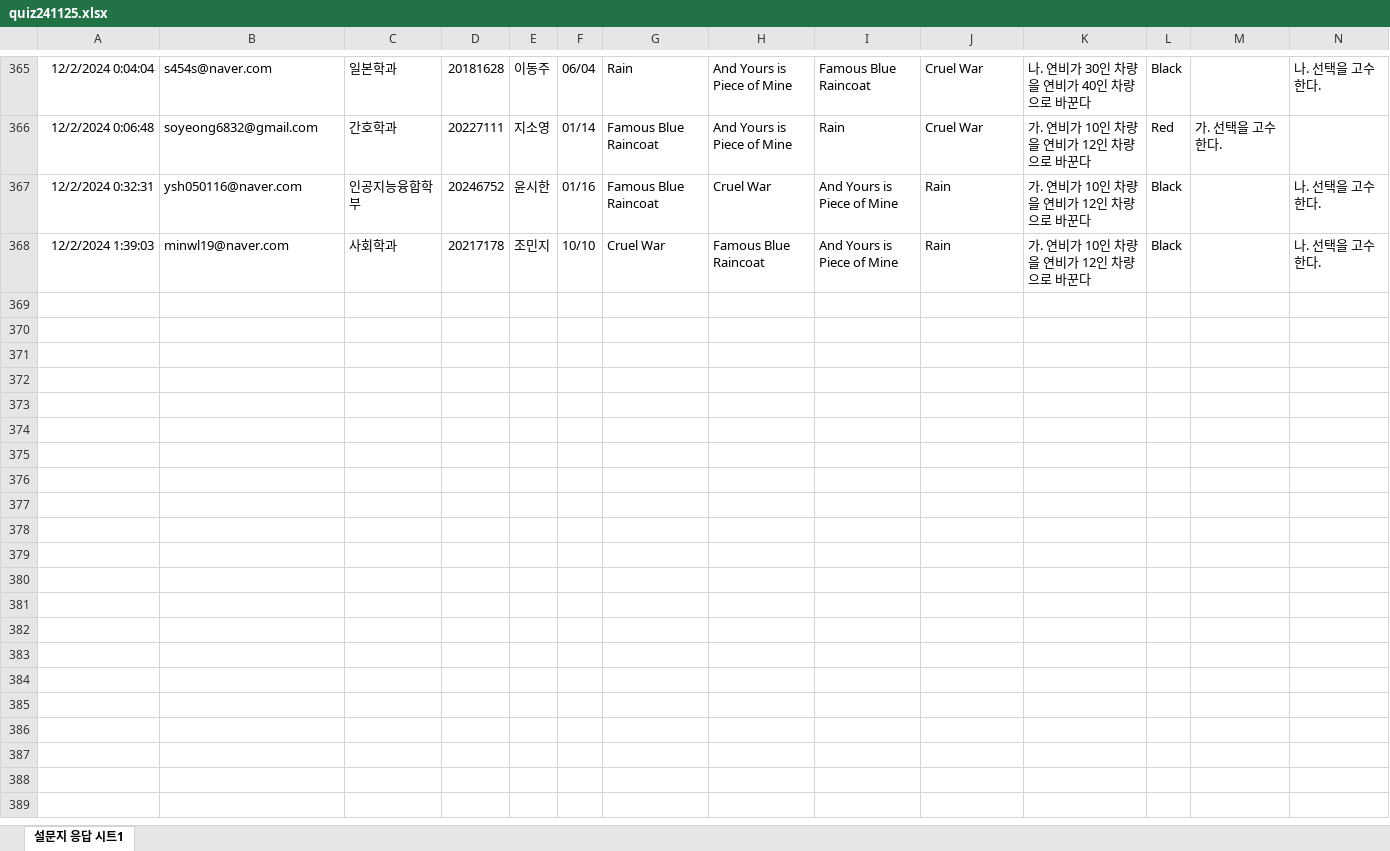
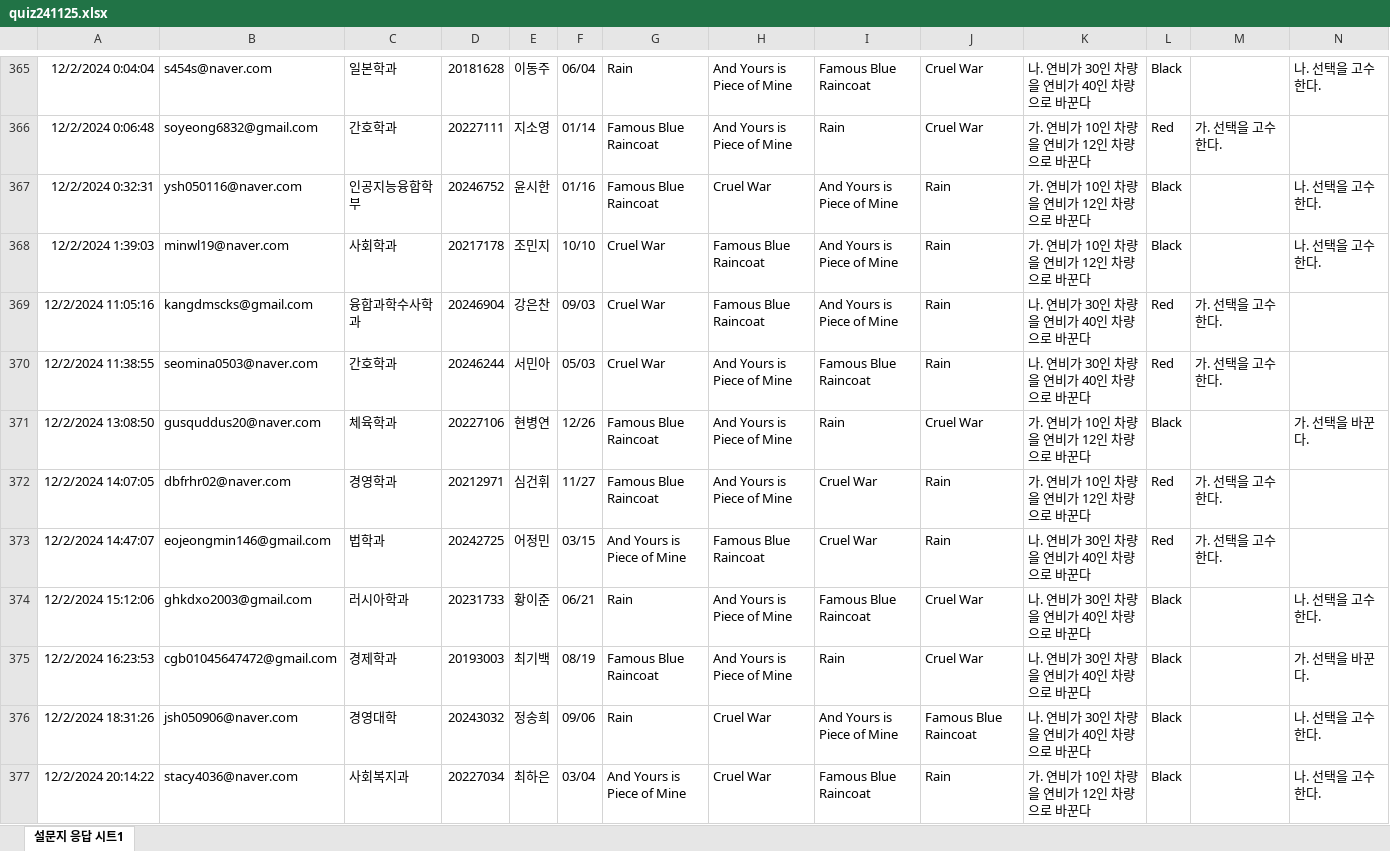
Before and after one commit to kwlee58/class202501, an Excel workbook: R/data/quiz241125.xlsx, sheet 설문지 응답 시트1, drawn as a sheet; only a part is shown, gaps mark what is left out; values as stored, in another font and other column widths than the file's, no borders; table styles not drawn; the diff covers the shown part only; the diff names each change by its address in the sheet, - before the commit and + after, or states it on an @@ line.

```diff
--- a/R/data/quiz241125.xlsx (sheet 설문지 응답 시트1)
+++ b/R/data/quiz241125.xlsx (sheet 설문지 응답 시트1)
+row 369: 12/2/2024 11:05:16 | kangdmscks@gmail.com | 융합과학수사학과 | 20246904 | 강은찬 | 09/03 | Cruel War | Famous Blue Raincoat | And Yours is Piece of Mine | Rain | 나. 연비가 30인 차량을 연비가 40인 차량으로 바꾼다 | Red | 가. 선택을 고수한다.
+row 370: 12/2/2024 11:38:55 | seomina0503@naver.com | 간호학과 | 20246244 | 서민아 | 05/03 | Cruel War | And Yours is Piece of Mine | Famous Blue Raincoat | Rain | 나. 연비가 30인 차량을 연비가 40인 차량으로 바꾼다 | Red | 가. 선택을 고수한다.
+row 371: 12/2/2024 13:08:50 | gusquddus20@naver.com | 체육학과 | 20227106 | 현병연 | 12/26 | Famous Blue Raincoat | And Yours is Piece of Mine | Rain | Cruel War | 가. 연비가 10인 차량을 연비가 12인 차량으로 바꾼다 | Black |  | 가. 선택을 바꾼다.
+row 372: 12/2/2024 14:07:05 | dbfrhr02@naver.com | 경영학과 | 20212971 | 심건휘 | 11/27 | Famous Blue Raincoat | And Yours is Piece of Mine | Cruel War | Rain | 가. 연비가 10인 차량을 연비가 12인 차량으로 바꾼다 | Red | 가. 선택을 고수한다.
+row 373: 12/2/2024 14:47:07 | eojeongmin146@gmail.com | 법학과 | 20242725 | 어정민 | 03/15 | And Yours is Piece of Mine | Famous Blue Raincoat | Cruel War | Rain | 나. 연비가 30인 차량을 연비가 40인 차량으로 바꾼다 | Red | 가. 선택을 고수한다.
+row 374: 12/2/2024 15:12:06 | ghkdxo2003@gmail.com | 러시아학과 | 20231733 | 황이준 | 06/21 | Rain | And Yours is Piece of Mine | Famous Blue Raincoat | Cruel War | 나. 연비가 30인 차량을 연비가 40인 차량으로 바꾼다 | Black |  | 나. 선택을 고수한다.
+row 375: 12/2/2024 16:23:53 | cgb01045647472@gmail.com | 경제학과 | 20193003 | 최기백 | 08/19 | Famous Blue Raincoat | And Yours is Piece of Mine | Rain | Cruel War | 나. 연비가 30인 차량을 연비가 40인 차량으로 바꾼다 | Black |  | 가. 선택을 바꾼다.
+row 376: 12/2/2024 18:31:26 | jsh050906@naver.com | 경영대학 | 20243032 | 정송희 | 09/06 | Rain | Cruel War | And Yours is Piece of Mine | Famous Blue Raincoat | 나. 연비가 30인 차량을 연비가 40인 차량으로 바꾼다 | Black |  | 나. 선택을 고수한다.
+row 377: 12/2/2024 20:14:22 | stacy4036@naver.com | 사회복지과 | 20227034 | 최하은 | 03/04 | And Yours is Piece of Mine | Cruel War | Famous Blue Raincoat | Rain | 가. 연비가 10인 차량을 연비가 12인 차량으로 바꾼다 | Black |  | 나. 선택을 고수한다.
```
Also changed, not shown: 9 added rows elsewhere in this sheet, R/data/quiz241125_tmp.xlsx, 9 other files.
